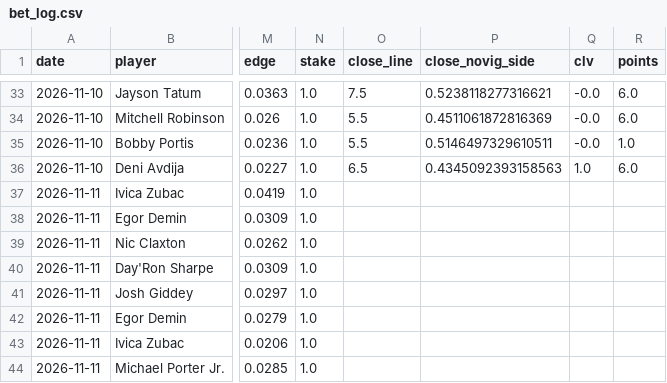
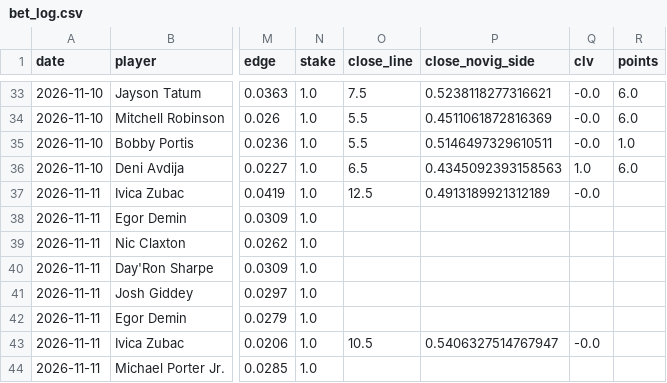
Before and after one commit to abeilke2002/belch-bets, a CSV file: odds_model/data/bet_log.csv, drawn as a sheet; only a part is shown, gaps mark what is left out; the diff names each change by its address in the sheet, - before the commit and + after, or states it on an @@ line.

Commit message:
close run 2026-11-11

```diff
--- a/odds_model/data/bet_log.csv
+++ b/odds_model/data/bet_log.csv
-O37 (close_line): (empty)
+O37 (close_line): 12.5
-P37 (close_novig_side): (empty)
+P37 (close_novig_side): 0.4913189921312189
-Q37 (clv): (empty)
+Q37 (clv): -0.0
-O43 (close_line): (empty)
+O43 (close_line): 10.5
-P43 (close_novig_side): (empty)
+P43 (close_novig_side): 0.5406327514767947
-Q43 (clv): (empty)
+Q43 (clv): -0.0
```
Also changed, not shown: 10 other files.
